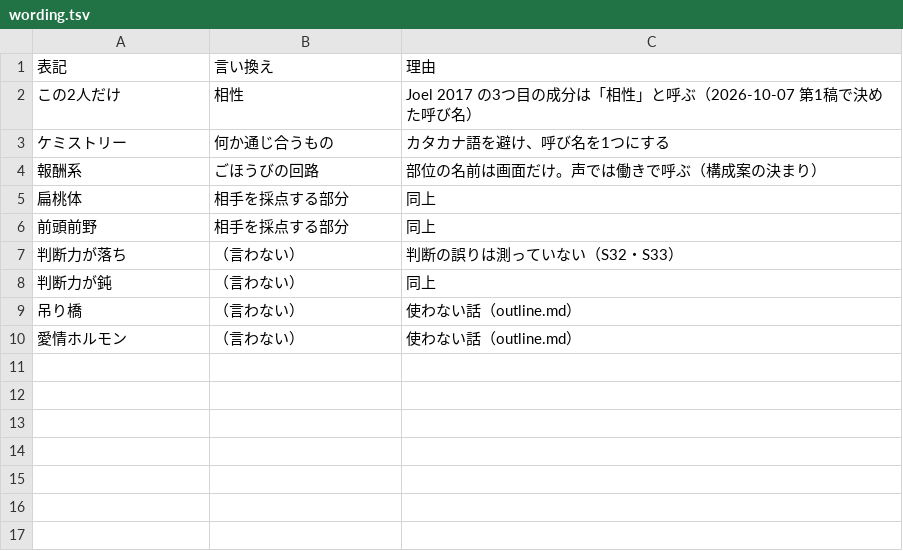
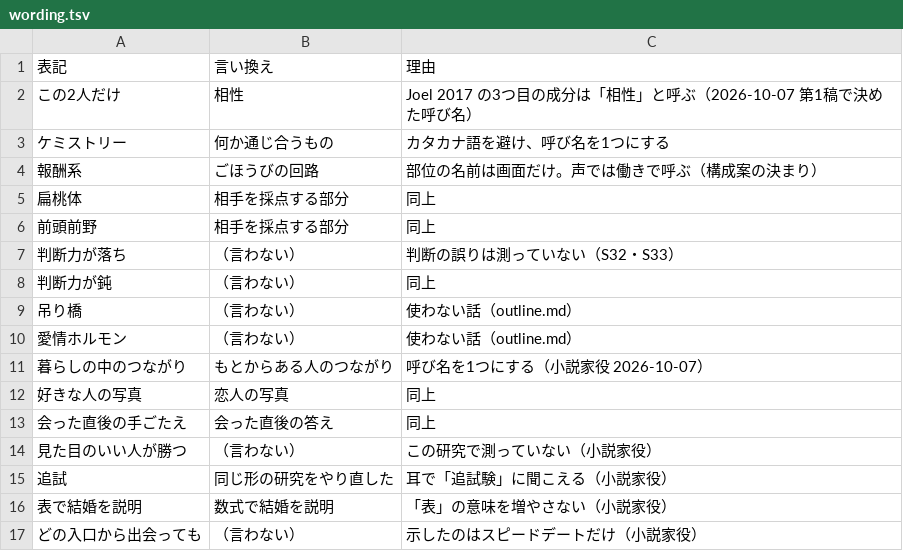
Before and after one commit to kotakurick/youtube, a TSV file: episodes/008-falling-in-love/wording.tsv, drawn as a sheet.

```diff
--- a/episodes/008-falling-in-love/wording.tsv
+++ b/episodes/008-falling-in-love/wording.tsv
@@ -10 +10,8 @@
 愛情ホルモン	（言わない）	使わない話（outline.md）
+暮らしの中のつながり	もとからある人のつながり	呼び名を1つにする（小説家役 2026-10-07）
+好きな人の写真	恋人の写真	同上
+会った直後の手ごたえ	会った直後の答え	同上
+見た目のいい人が勝つ	（言わない）	この研究で測っていない（小説家役）
+追試	同じ形の研究をやり直した	耳で「追試験」に聞こえる（小説家役）
+表で結婚を説明	数式で結婚を説明	「表」の意味を増やさない（小説家役）
+どの入口から出会っても	（言わない）	示したのはスピードデートだけ（小説家役）
```
Also changed, not shown: 3 other files.
